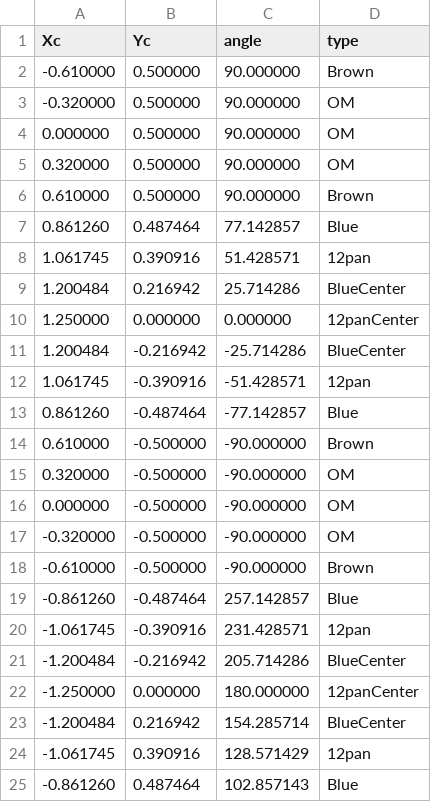
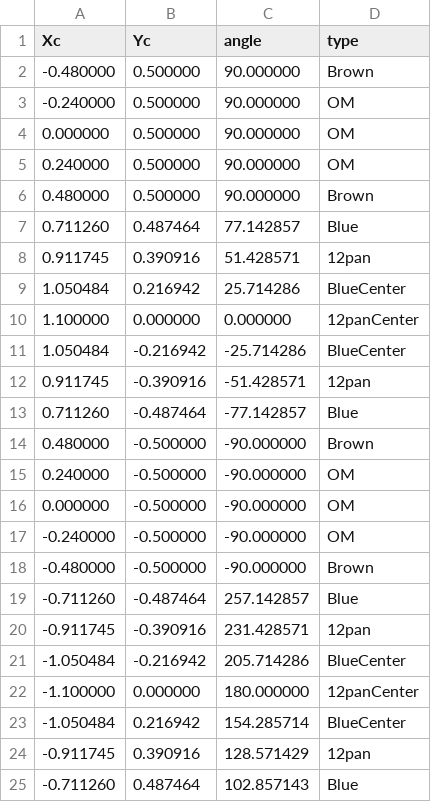
Before and after one commit to tmqian/SLAM-Coil, a CSV file: test_files/racetrack_6pan.csv, drawn as a sheet.

Commit message:
added ability to shift center_type coils through the racetrack class

```diff
--- a/test_files/racetrack_6pan.csv
+++ b/test_files/racetrack_6pan.csv
@@ -1,25 +1,25 @@
 Xc,Yc,angle,type
--0.610000,0.500000,90.000000,Brown
--0.320000,0.500000,90.000000,OM
+-0.480000,0.500000,90.000000,Brown
+-0.240000,0.500000,90.000000,OM
 0.000000,0.500000,90.000000,OM
-0.320000,0.500000,90.000000,OM
-0.610000,0.500000,90.000000,Brown
-0.861260,0.487464,77.142857,Blue
-1.061745,0.390916,51.428571,12pan
-1.200484,0.216942,25.714286,BlueCenter
-1.250000,0.000000,0.000000,12panCenter
-1.200484,-0.216942,-25.714286,BlueCenter
-1.061745,-0.390916,-51.428571,12pan
-0.861260,-0.487464,-77.142857,Blue
-0.610000,-0.500000,-90.000000,Brown
-0.320000,-0.500000,-90.000000,OM
+0.240000,0.500000,90.000000,OM
+0.480000,0.500000,90.000000,Brown
+0.711260,0.487464,77.142857,Blue
+0.911745,0.390916,51.428571,12pan
+1.050484,0.216942,25.714286,BlueCenter
+1.100000,0.000000,0.000000,12panCenter
+1.050484,-0.216942,-25.714286,BlueCenter
+0.911745,-0.390916,-51.428571,12pan
+0.711260,-0.487464,-77.142857,Blue
+0.480000,-0.500000,-90.000000,Brown
+0.240000,-0.500000,-90.000000,OM
 0.000000,-0.500000,-90.000000,OM
--0.320000,-0.500000,-90.000000,OM
--0.610000,-0.500000,-90.000000,Brown
--0.861260,-0.487464,257.142857,Blue
--1.061745,-0.390916,231.428571,12pan
--1.200484,-0.216942,205.714286,BlueCenter
--1.250000,0.000000,180.000000,12panCenter
--1.200484,0.216942,154.285714,BlueCenter
--1.061745,0.390916,128.571429,12pan
--0.861260,0.487464,102.857143,Blue
+-0.240000,-0.500000,-90.000000,OM
+-0.480000,-0.500000,-90.000000,Brown
+-0.711260,-0.487464,257.142857,Blue
+-0.911745,-0.390916,231.428571,12pan
+-1.050484,-0.216942,205.714286,BlueCenter
+-1.100000,0.000000,180.000000,12panCenter
+-1.050484,0.216942,154.285714,BlueCenter
+-0.911745,0.390916,128.571429,12pan
+-0.711260,0.487464,102.857143,Blue
```
Also changed, not shown: 2 other files.
